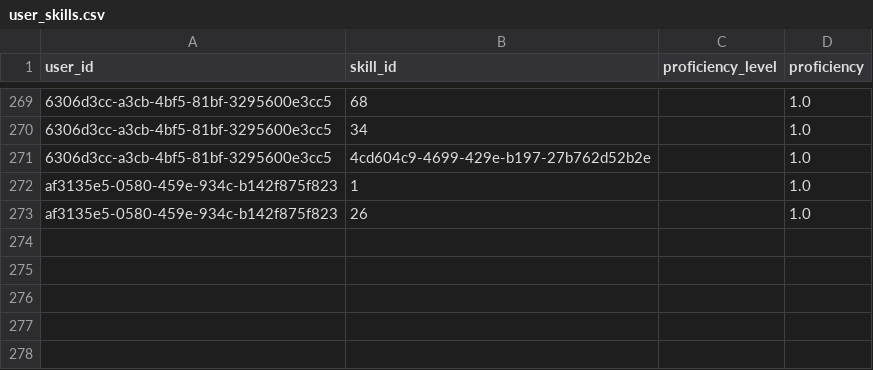
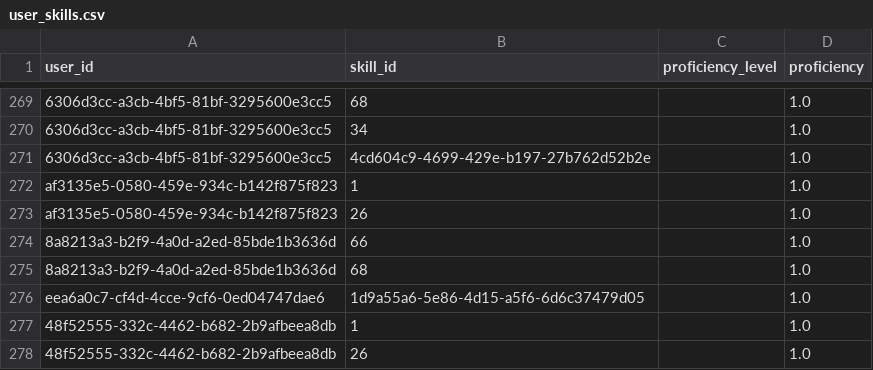
Before and after one commit to thirumagalmeena/Personalized-Learning-Path-Generator, a CSV file: dataset/user_skills.csv, drawn as a sheet; only a part is shown, gaps mark what is left out.

```diff
--- a/dataset/user_skills.csv
+++ b/dataset/user_skills.csv
@@ -273 +273,6 @@ af3135e5-0580-459e-934c-b142f875f823,1,,1.0
 af3135e5-0580-459e-934c-b142f875f823,26,,1.0
+8a8213a3-b2f9-4a0d-a2ed-85bde1b3636d,66,,1.0
+8a8213a3-b2f9-4a0d-a2ed-85bde1b3636d,68,,1.0
+eea6a0c7-cf4d-4cce-9cf6-0ed04747dae6,1d9a55a6-5e86-4d15-a5f6-6d6c37479d05,,1.0
+48f52555-332c-4462-b682-2b9afbeea8db,1,,1.0
+48f52555-332c-4462-b682-2b9afbeea8db,26,,1.0
```
Also changed, not shown: dataset/skills.csv, dataset/users.csv, 22 other files.
